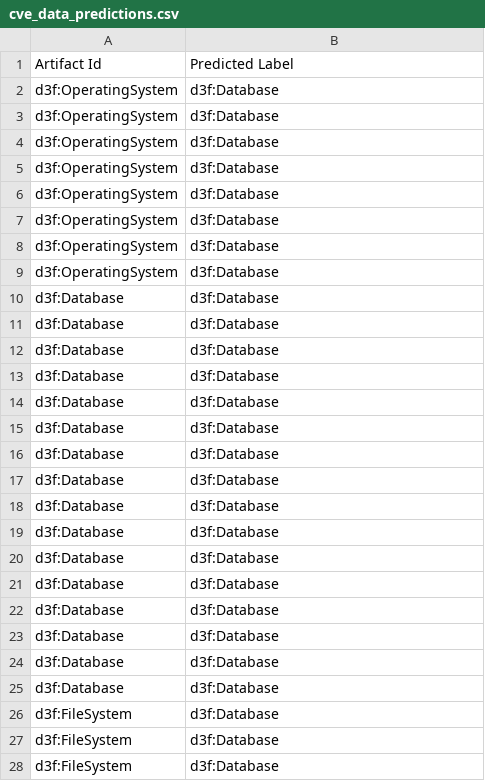
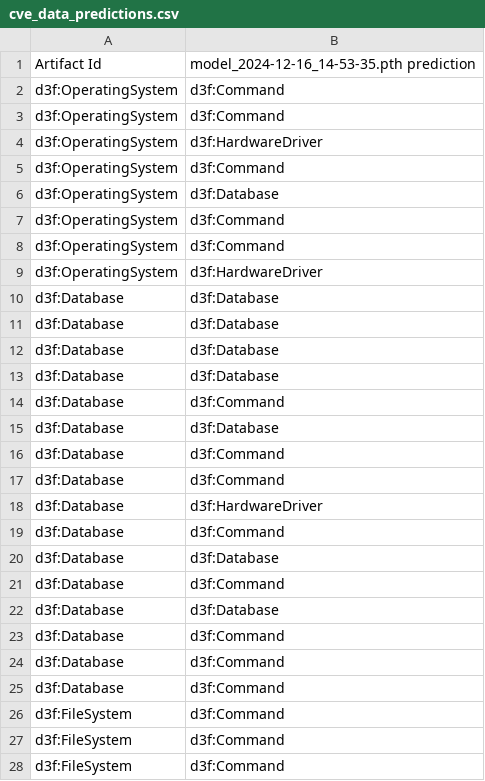
Before and after one commit to tamaricoh/AccentureProject, a CSV file: cve_data_predictions.csv, drawn as a sheet; only a part is shown; the diff covers the shown part only.

Commit message:
Run the model correctly over the cve samples.

```diff
--- a/cve_data_predictions.csv
+++ b/cve_data_predictions.csv
@@ -1,10 +1,10 @@
-Artifact Id,Predicted Label
+Artifact Id,model_2024-12-16_14-53-35.pth prediction
+d3f:OperatingSystem,d3f:Command
+d3f:OperatingSystem,d3f:Command
+d3f:OperatingSystem,d3f:HardwareDriver
+d3f:OperatingSystem,d3f:Command
 d3f:OperatingSystem,d3f:Database
-d3f:OperatingSystem,d3f:Database
-d3f:OperatingSystem,d3f:Database
-d3f:OperatingSystem,d3f:Database
-d3f:OperatingSystem,d3f:Database
-d3f:OperatingSystem,d3f:Database
-d3f:OperatingSystem,d3f:Database
-d3f:OperatingSystem,d3f:Database
+d3f:OperatingSystem,d3f:Command
+d3f:OperatingSystem,d3f:Command
+d3f:OperatingSystem,d3f:HardwareDriver
 d3f:Database,d3f:Database
@@ -13,16 +13,16 @@ d3f:Database,d3f:Database
 d3f:Database,d3f:Database
+d3f:Database,d3f:Command
 d3f:Database,d3f:Database
+d3f:Database,d3f:Command
+d3f:Database,d3f:Command
+d3f:Database,d3f:HardwareDriver
+d3f:Database,d3f:Command
 d3f:Database,d3f:Database
+d3f:Database,d3f:Command
 d3f:Database,d3f:Database
-d3f:Database,d3f:Database
-d3f:Database,d3f:Database
-d3f:Database,d3f:Database
-d3f:Database,d3f:Database
-d3f:Database,d3f:Database
-d3f:Database,d3f:Database
-d3f:Database,d3f:Database
-d3f:Database,d3f:Database
-d3f:Database,d3f:Database
-d3f:FileSystem,d3f:Database
-d3f:FileSystem,d3f:Database
-d3f:FileSystem,d3f:Database
+d3f:Database,d3f:Command
+d3f:Database,d3f:Command
+d3f:Database,d3f:Command
+d3f:FileSystem,d3f:Command
+d3f:FileSystem,d3f:Command
+d3f:FileSystem,d3f:Command
```
Also changed, not shown: 9 edited cells elsewhere in this file, 1 other file.
